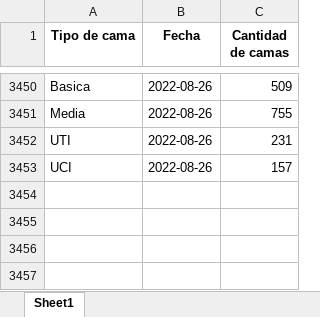
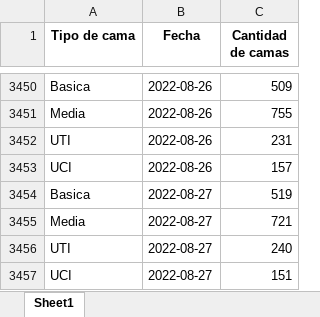
Before and after one commit to Sud-Austral/COVID_CL, an Excel workbook: Hospitales/CamasHospital_Diario.xlsx, sheet Sheet1, drawn as a sheet; only a part is shown, gaps mark what is left out; values as stored, in another font and other column widths than the file's, no borders; the diff names each change by its address in the sheet, - before the commit and + after, or states it on an @@ line.

```diff
--- a/Hospitales/CamasHospital_Diario.xlsx (sheet Sheet1)
+++ b/Hospitales/CamasHospital_Diario.xlsx (sheet Sheet1)
+row 3454: Basica | 2022-08-27 | 519
+row 3455: Media | 2022-08-27 | 721
+row 3456: UTI | 2022-08-27 | 240
+row 3457: UCI | 2022-08-27 | 151
```
Also changed, not shown: Hospitales/Hospitales.xlsx, Hospitales/Hospitalizados_UCI_Etario.xlsx, 1 other file.
